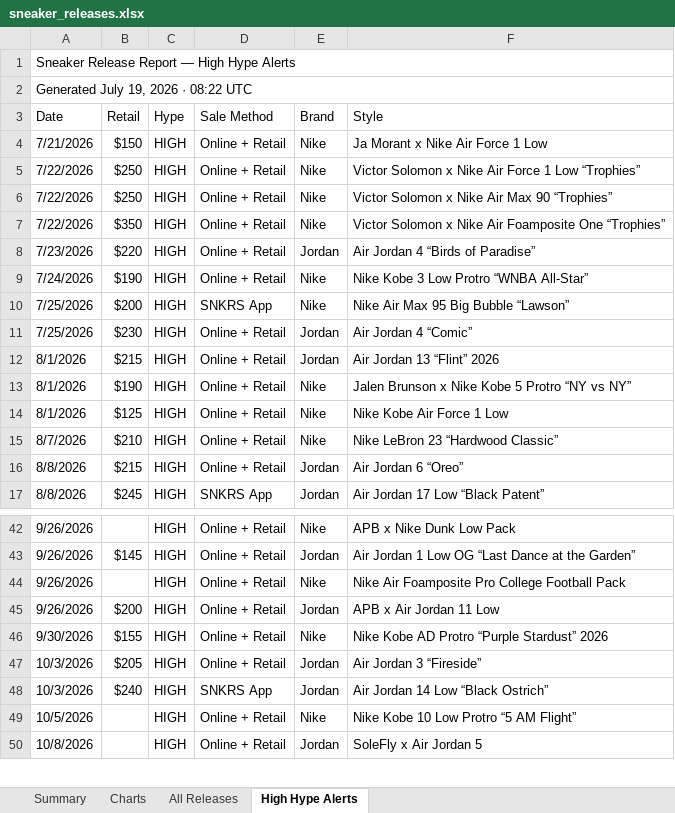
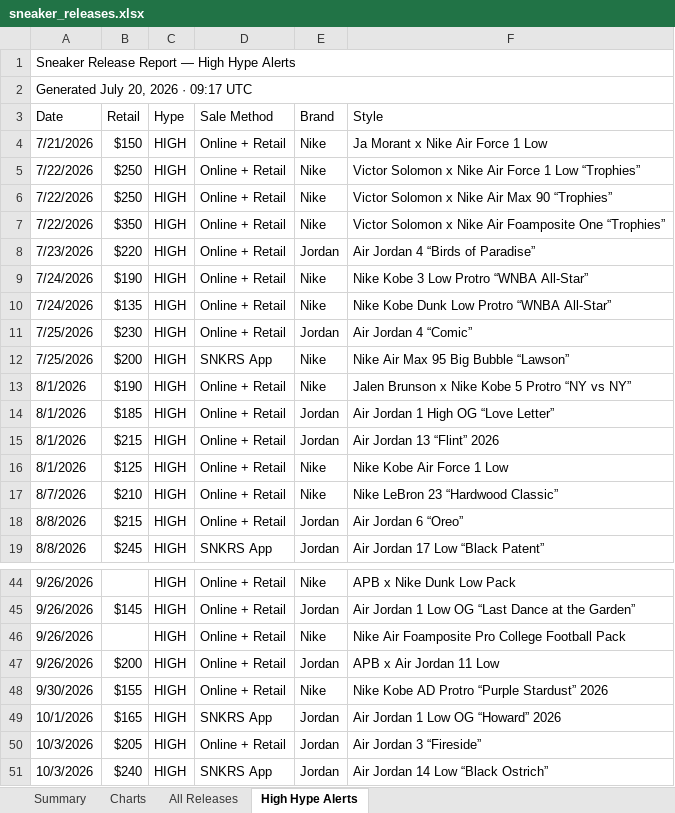
Before and after one commit to lordnader2002-sudo/Shoe-Tracker-v2, an Excel workbook: docs/data/sneaker_releases.xlsx, sheet High Hype Alerts, drawn as a sheet; only a part is shown, gaps mark what is left out; the shorter side is filled out with more unchanged rows; values as stored, in another font and other column widths than the file's, no cell formats; addresses are those after the commit; the diff covers the shown part only; the diff names each change by its address in the sheet, - before the commit and + after, or states it on an @@ line.

```diff
--- a/docs/data/sneaker_releases.xlsx (sheet High Hype Alerts)
+++ b/docs/data/sneaker_releases.xlsx (sheet High Hype Alerts)
-A2 (Date): Generated July 19, 2026 · 08:22 UTC
+A2 (Date): Generated July 20, 2026 · 09:17 UTC
+row 10: 7/24/2026 | $135 | HIGH | Online + Retail | Nike | Nike Kobe Dunk Low Protro “WNBA All-Star”
+row 11: 7/25/2026 | $230 | HIGH | Online + Retail | Jordan | Air Jordan 4 “Comic”
-A14 (Date): 7/25/2026
+A14 (Date): 8/1/2026
-B14 (Retail): $230
+B14 (Retail): $185
-F14 (Style): Air Jordan 4 “Comic”
+F14 (Style): Air Jordan 1 High OG “Love Letter”
+row 49: 10/1/2026 | $165 | HIGH | SNKRS App | Jordan | Air Jordan 1 Low OG “Howard” 2026
```
Also changed, not shown: 6 moved rows elsewhere in this sheet, sheet Summary, sheet All Releases, sheet Charts, cell formats, reports/sneaker_releases.xlsx, 1 other file.
